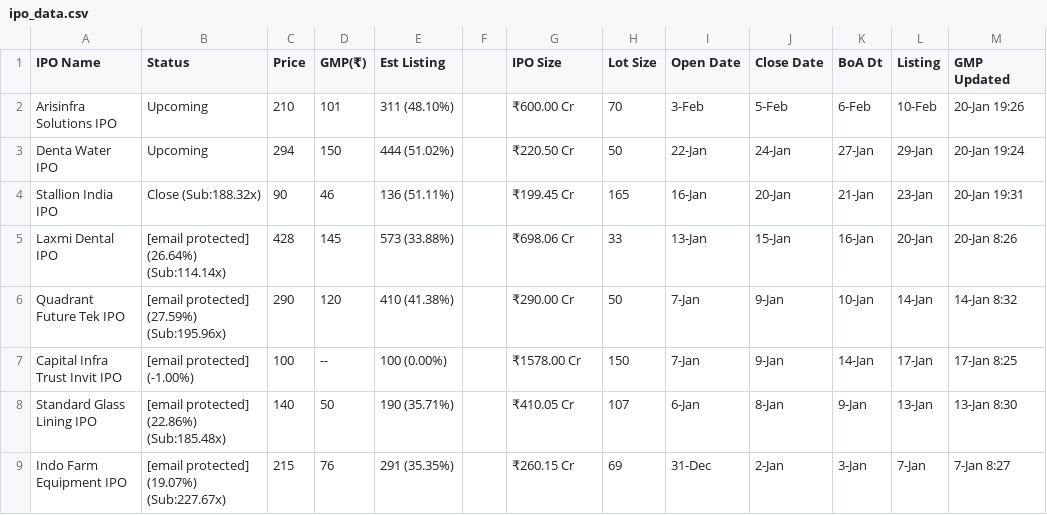
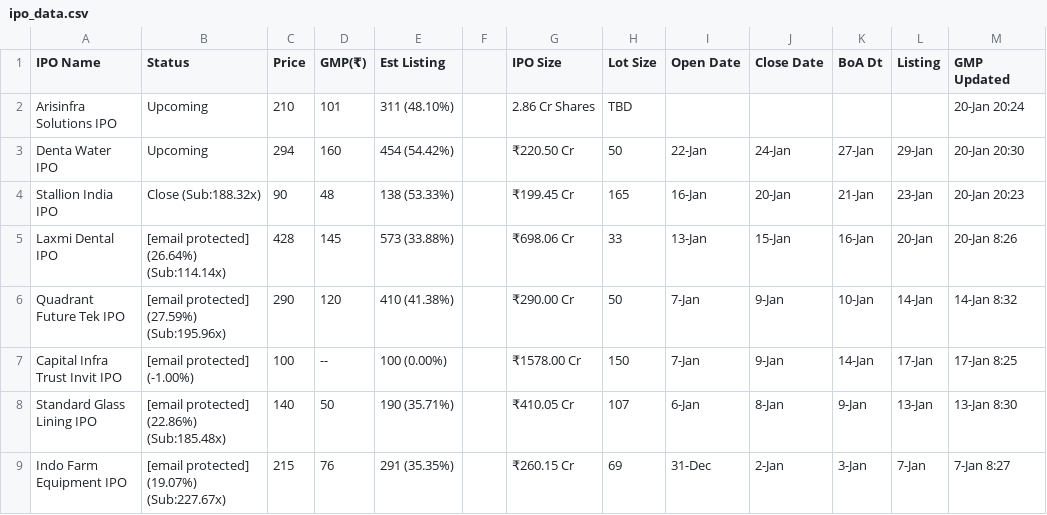
Before and after one commit to ClashMasterRaghav/prrintmoney.com, a CSV file: ipo_data.csv, drawn as a sheet; only a part is shown.

Commit message:
Update IPO data

```diff
--- a/ipo_data.csv
+++ b/ipo_data.csv
@@ -1,5 +1,5 @@
 IPO Name,Status,Price,GMP(₹),Est Listing, ,IPO Size,Lot Size,Open Date,Close Date,BoA Dt,Listing,GMP Updated
-Arisinfra Solutions IPO,Upcoming,210,101,311 (48.10%),,₹600.00 Cr,70,3-Feb,5-Feb,6-Feb,10-Feb,20-Jan 19:26
-Denta Water IPO,Upcoming,294,150,444 (51.02%),,₹220.50 Cr,50,22-Jan,24-Jan,27-Jan,29-Jan,20-Jan 19:24
-Stallion India IPO,Close (Sub:188.32x),90,46,136 (51.11%),,₹199.45 Cr,165,16-Jan,20-Jan,21-Jan,23-Jan,20-Jan 19:31
+Arisinfra Solutions IPO,Upcoming,210,101,311 (48.10%),,2.86 Cr Shares,TBD,,,,,20-Jan 20:24
+Denta Water IPO,Upcoming,294,160,454 (54.42%),,₹220.50 Cr,50,22-Jan,24-Jan,27-Jan,29-Jan,20-Jan 20:30
+Stallion India IPO,Close (Sub:188.32x),90,48,138 (53.33%),,₹199.45 Cr,165,16-Jan,20-Jan,21-Jan,23-Jan,20-Jan 20:23
 Laxmi Dental IPO,[email protected] (26.64%) (Sub:114.14x),428,145,573 (33.88%),,₹698.06 Cr,33,13-Jan,15-Jan,16-Jan,20-Jan,20-Jan 8:26
```
